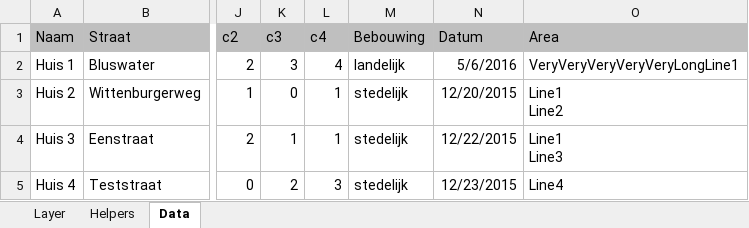
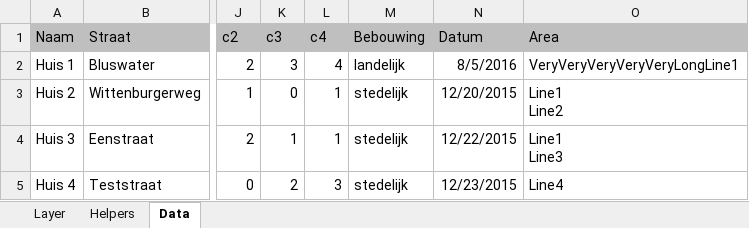
Before and after one commit to rinzeb/excel2map-dist, an Excel workbook: lib/public/data/excel2map_online_adressen.xlsm, sheet Data, drawn as a sheet; only a part is shown, gaps mark what is left out; values as stored, in another font and other column widths than the file's, no borders; conditional formats not drawn; the diff names each change by its address in the sheet, - before the commit and + after, or states it on an @@ line.

```diff
--- a/lib/public/data/excel2map_online_adressen.xlsm (sheet Data)
+++ b/lib/public/data/excel2map_online_adressen.xlsm (sheet Data)
-N2 (Datum): 5/6/2016
+N2 (Datum): 8/5/2016
```
Also changed, not shown: sheet Helpers, charts or pictures, 35 other files.
